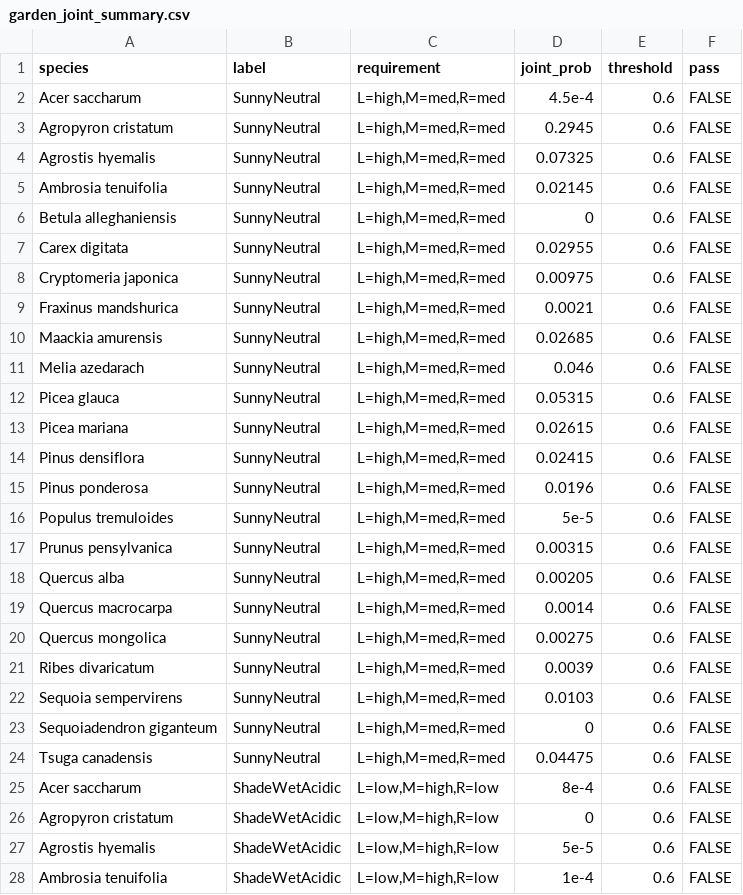
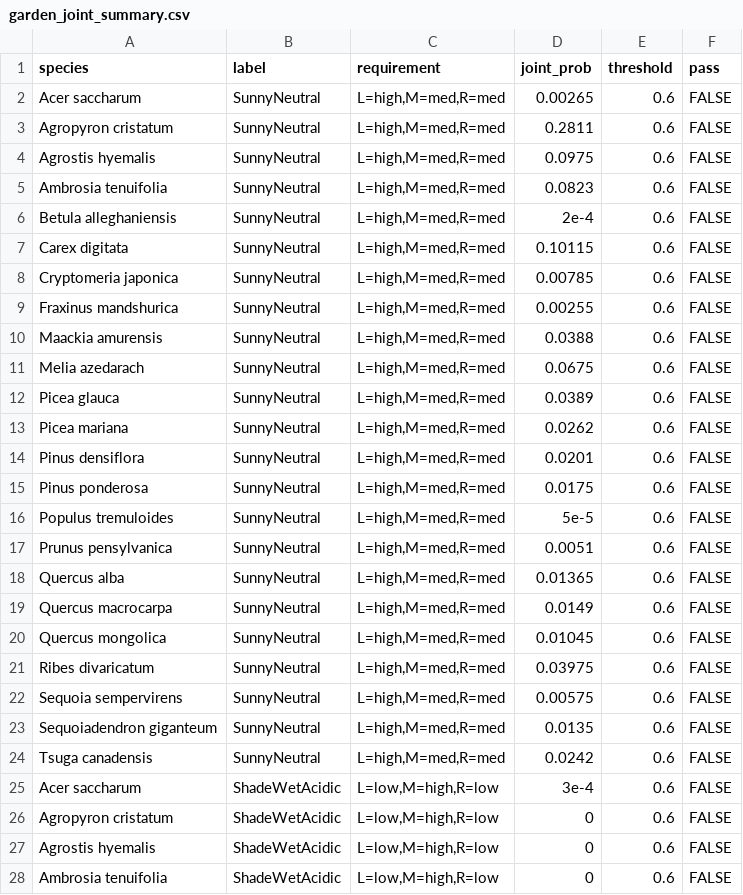
Before and after one commit to jaredquekjz/plantguide, a CSV file: results/gardening/garden_joint_summary.csv, drawn as a sheet; only a part is shown; the diff covers the shown part only.

```diff
--- a/results/gardening/garden_joint_summary.csv
+++ b/results/gardening/garden_joint_summary.csv
@@ -1,28 +1,28 @@
 species,label,requirement,joint_prob,threshold,pass
-Acer saccharum,SunnyNeutral,"L=high,M=med,R=med",4.5e-4,0.6,FALSE
-Agropyron cristatum,SunnyNeutral,"L=high,M=med,R=med",0.2945,0.6,FALSE
-Agrostis hyemalis,SunnyNeutral,"L=high,M=med,R=med",0.07325,0.6,FALSE
-Ambrosia tenuifolia,SunnyNeutral,"L=high,M=med,R=med",0.02145,0.6,FALSE
-Betula alleghaniensis,SunnyNeutral,"L=high,M=med,R=med",0,0.6,FALSE
-Carex digitata,SunnyNeutral,"L=high,M=med,R=med",0.02955,0.6,FALSE
-Cryptomeria japonica,SunnyNeutral,"L=high,M=med,R=med",0.00975,0.6,FALSE
-Fraxinus mandshurica,SunnyNeutral,"L=high,M=med,R=med",0.0021,0.6,FALSE
-Maackia amurensis,SunnyNeutral,"L=high,M=med,R=med",0.02685,0.6,FALSE
-Melia azedarach,SunnyNeutral,"L=high,M=med,R=med",0.046,0.6,FALSE
-Picea glauca,SunnyNeutral,"L=high,M=med,R=med",0.05315,0.6,FALSE
-Picea mariana,SunnyNeutral,"L=high,M=med,R=med",0.02615,0.6,FALSE
-Pinus densiflora,SunnyNeutral,"L=high,M=med,R=med",0.02415,0.6,FALSE
-Pinus ponderosa,SunnyNeutral,"L=high,M=med,R=med",0.0196,0.6,FALSE
+Acer saccharum,SunnyNeutral,"L=high,M=med,R=med",0.00265,0.6,FALSE
+Agropyron cristatum,SunnyNeutral,"L=high,M=med,R=med",0.2811,0.6,FALSE
+Agrostis hyemalis,SunnyNeutral,"L=high,M=med,R=med",0.0975,0.6,FALSE
+Ambrosia tenuifolia,SunnyNeutral,"L=high,M=med,R=med",0.0823,0.6,FALSE
+Betula alleghaniensis,SunnyNeutral,"L=high,M=med,R=med",2e-4,0.6,FALSE
+Carex digitata,SunnyNeutral,"L=high,M=med,R=med",0.10115,0.6,FALSE
+Cryptomeria japonica,SunnyNeutral,"L=high,M=med,R=med",0.00785,0.6,FALSE
+Fraxinus mandshurica,SunnyNeutral,"L=high,M=med,R=med",0.00255,0.6,FALSE
+Maackia amurensis,SunnyNeutral,"L=high,M=med,R=med",0.0388,0.6,FALSE
+Melia azedarach,SunnyNeutral,"L=high,M=med,R=med",0.0675,0.6,FALSE
+Picea glauca,SunnyNeutral,"L=high,M=med,R=med",0.0389,0.6,FALSE
+Picea mariana,SunnyNeutral,"L=high,M=med,R=med",0.0262,0.6,FALSE
+Pinus densiflora,SunnyNeutral,"L=high,M=med,R=med",0.0201,0.6,FALSE
+Pinus ponderosa,SunnyNeutral,"L=high,M=med,R=med",0.0175,0.6,FALSE
 Populus tremuloides,SunnyNeutral,"L=high,M=med,R=med",5e-5,0.6,FALSE
-Prunus pensylvanica,SunnyNeutral,"L=high,M=med,R=med",0.00315,0.6,FALSE
-Quercus alba,SunnyNeutral,"L=high,M=med,R=med",0.00205,0.6,FALSE
-Quercus macrocarpa,SunnyNeutral,"L=high,M=med,R=med",0.0014,0.6,FALSE
-Quercus mongolica,SunnyNeutral,"L=high,M=med,R=med",0.00275,0.6,FALSE
-Ribes divaricatum,SunnyNeutral,"L=high,M=med,R=med",0.0039,0.6,FALSE
-Sequoia sempervirens,SunnyNeutral,"L=high,M=med,R=med",0.0103,0.6,FALSE
-Sequoiadendron giganteum,SunnyNeutral,"L=high,M=med,R=med",0,0.6,FALSE
-Tsuga canadensis,SunnyNeutral,"L=high,M=med,R=med",0.04475,0.6,FALSE
-Acer saccharum,ShadeWetAcidic,"L=low,M=high,R=low",8e-4,0.6,FALSE
+Prunus pensylvanica,SunnyNeutral,"L=high,M=med,R=med",0.0051,0.6,FALSE
+Quercus alba,SunnyNeutral,"L=high,M=med,R=med",0.01365,0.6,FALSE
+Quercus macrocarpa,SunnyNeutral,"L=high,M=med,R=med",0.0149,0.6,FALSE
+Quercus mongolica,SunnyNeutral,"L=high,M=med,R=med",0.01045,0.6,FALSE
+Ribes divaricatum,SunnyNeutral,"L=high,M=med,R=med",0.03975,0.6,FALSE
+Sequoia sempervirens,SunnyNeutral,"L=high,M=med,R=med",0.00575,0.6,FALSE
+Sequoiadendron giganteum,SunnyNeutral,"L=high,M=med,R=med",0.0135,0.6,FALSE
+Tsuga canadensis,SunnyNeutral,"L=high,M=med,R=med",0.0242,0.6,FALSE
+Acer saccharum,ShadeWetAcidic,"L=low,M=high,R=low",3e-4,0.6,FALSE
 Agropyron cristatum,ShadeWetAcidic,"L=low,M=high,R=low",0,0.6,FALSE
-Agrostis hyemalis,ShadeWetAcidic,"L=low,M=high,R=low",5e-5,0.6,FALSE
-Ambrosia tenuifolia,ShadeWetAcidic,"L=low,M=high,R=low",1e-4,0.6,FALSE
+Agrostis hyemalis,ShadeWetAcidic,"L=low,M=high,R=low",0,0.6,FALSE
+Ambrosia tenuifolia,ShadeWetAcidic,"L=low,M=high,R=low",0,0.6,FALSE
```
Also changed, not shown: 61 edited cells elsewhere in this file, results/gardening/garden_joint_summary_no_R.csv, results/gardening/garden_requirements_no_eive.csv, 3 other files.
